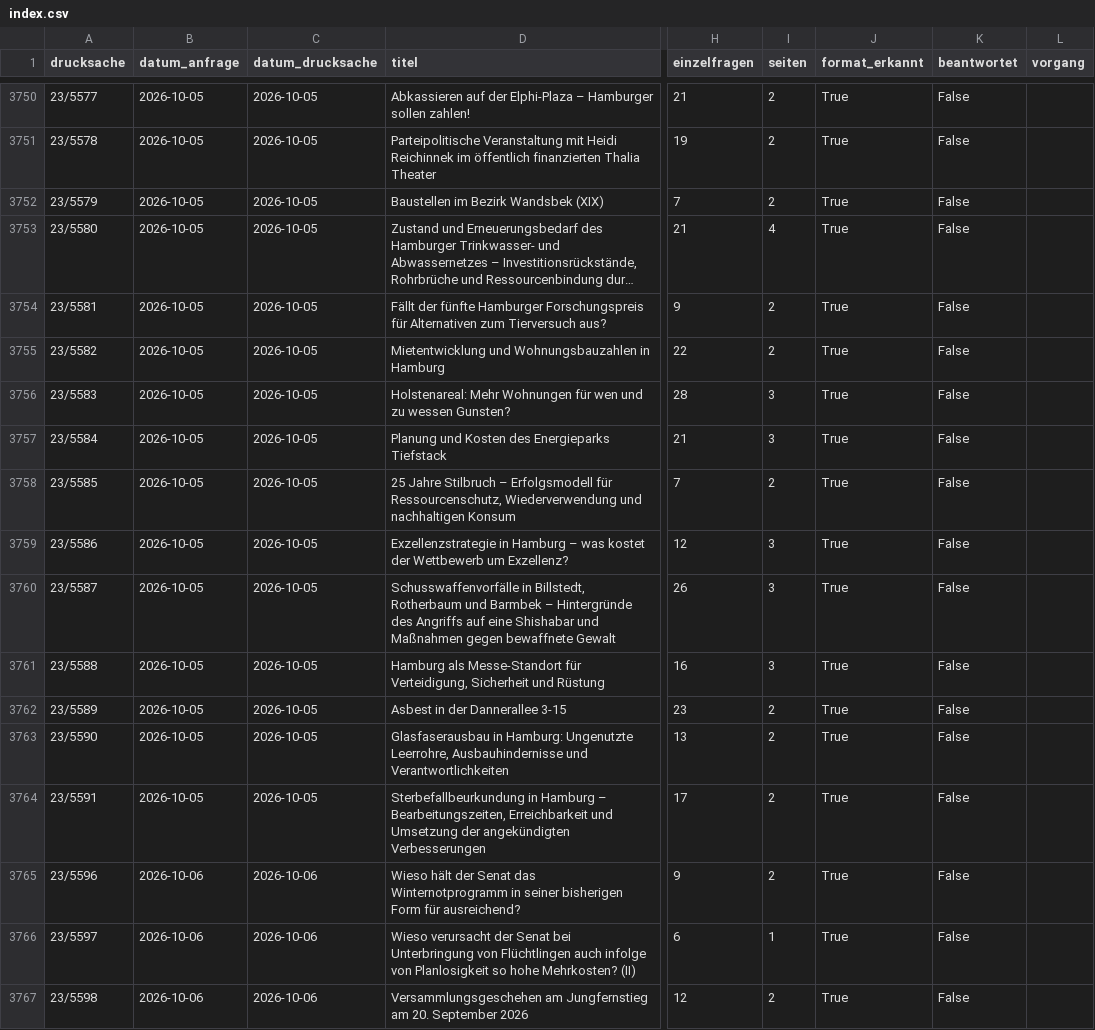
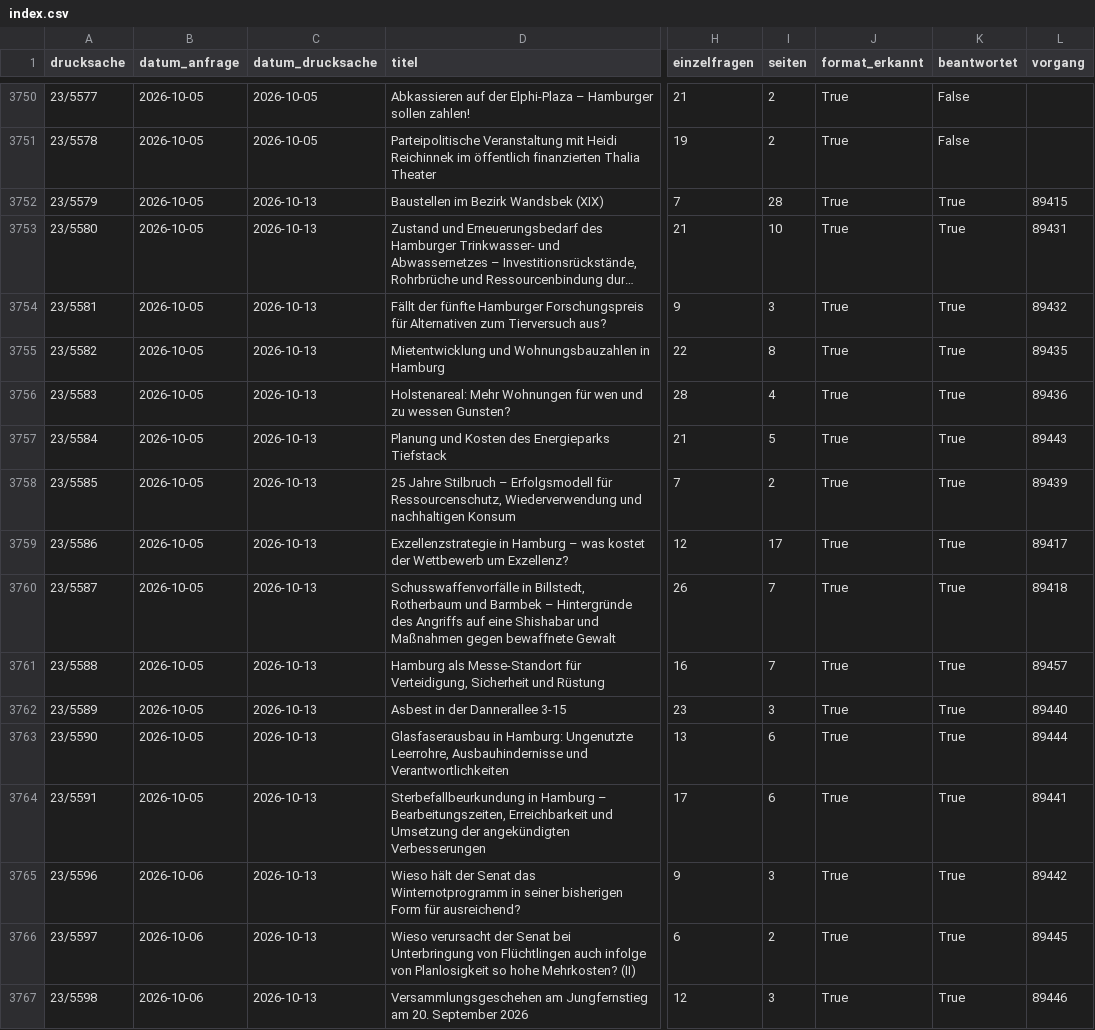
Before and after one commit to tobiaswildezahn/rechtssammlung, a CSV file: parlamentaria/ska/23/index.csv, drawn as a sheet; only a part is shown, gaps mark what is left out; long unchanged cells end in …; the diff covers the shown part only; the diff names each change by its address in the sheet, - before the commit and + after, or states it on an @@ line.

```diff
--- a/parlamentaria/ska/23/index.csv
+++ b/parlamentaria/ska/23/index.csv
-C3752:C3764 (datum_drucksache): 2026-10-05
+C3752:C3764 (datum_drucksache): 2026-10-13
-I3752 (seiten): 2
+I3752 (seiten): 28
-K3752:K3767 (beantwortet): False
+K3752:K3767 (beantwortet): True
-L3752 (vorgang): (empty)
+L3752 (vorgang): 89415
-I3753 (seiten): 4
+I3753 (seiten): 10
-L3753 (vorgang): (empty)
+L3753 (vorgang): 89431
-I3754 (seiten): 2
+I3754 (seiten): 3
-L3754 (vorgang): (empty)
+L3754 (vorgang): 89432
-I3755 (seiten): 2
+I3755 (seiten): 8
-L3755 (vorgang): (empty)
+L3755 (vorgang): 89435
-I3756 (seiten): 3
+I3756 (seiten): 4
-L3756 (vorgang): (empty)
+L3756 (vorgang): 89436
-I3757 (seiten): 3
+I3757 (seiten): 5
-L3757 (vorgang): (empty)
+L3757 (vorgang): 89443
-L3758 (vorgang): (empty)
+L3758 (vorgang): 89439
-I3759 (seiten): 3
+I3759 (seiten): 17
-L3759 (vorgang): (empty)
+L3759 (vorgang): 89417
-I3760:I3761 (seiten): 3
+I3760:I3761 (seiten): 7
-L3760 (vorgang): (empty)
+L3760 (vorgang): 89418
-L3761 (vorgang): (empty)
+L3761 (vorgang): 89457
-I3762 (seiten): 2
+I3762 (seiten): 3
-L3762 (vorgang): (empty)
+L3762 (vorgang): 89440
-I3763:I3764 (seiten): 2
+I3763:I3764 (seiten): 6
-L3763 (vorgang): (empty)
+L3763 (vorgang): 89444
-L3764 (vorgang): (empty)
+L3764 (vorgang): 89441
-C3765:C3767 (datum_drucksache): 2026-10-06
+C3765:C3767 (datum_drucksache): 2026-10-13
-I3765 (seiten): 2
+I3765 (seiten): 3
-L3765 (vorgang): (empty)
+L3765 (vorgang): 89442
-I3766 (seiten): 1
+I3766 (seiten): 2
-L3766 (vorgang): (empty)
+L3766 (vorgang): 89445
-I3767 (seiten): 2
+I3767 (seiten): 3
-L3767 (vorgang): (empty)
+L3767 (vorgang): 89446
```
Also changed, not shown: 8 added rows and 32 edited cells elsewhere in this file, 33 other files.
